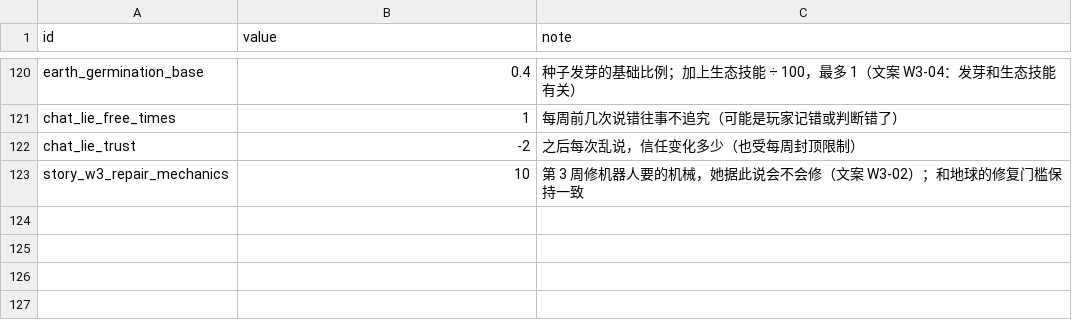
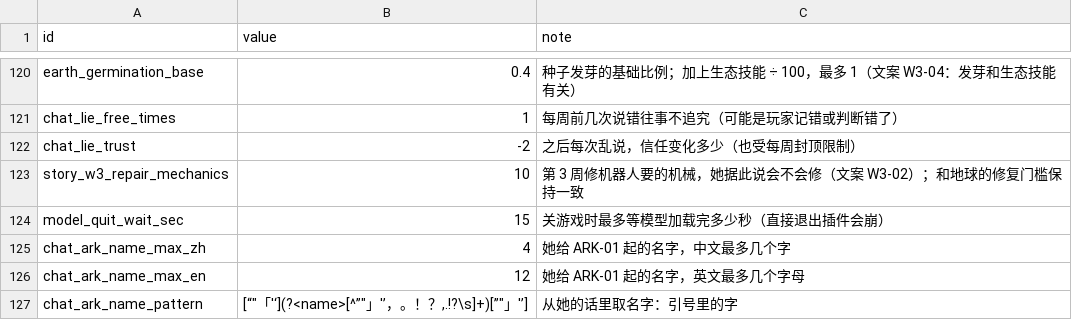
Before and after one commit to yijiuxia/to-you-tomorrow, a CSV file: data/balance.csv, drawn as a sheet; only a part is shown, gaps mark what is left out.

```diff
--- a/data/balance.csv
+++ b/data/balance.csv
@@ -123 +123,5 @@ chat_lie_trust,-2,之后每次乱说，信任变化多少（也受每周封顶
 story_w3_repair_mechanics,10,第 3 周修机器人要的机械，她据此说会不会修（文案 W3-02）；和地球的修复门槛保持一致
+model_quit_wait_sec,15,关游戏时最多等模型加载完多少秒（直接退出插件会崩）
+chat_ark_name_max_zh,4,她给 ARK-01 起的名字，中文最多几个字
+chat_ark_name_max_en,12,她给 ARK-01 起的名字，英文最多几个字母
+chat_ark_name_pattern,"[“""「'‘](?<name>[^”""」'’，。！？,.!?\s]+)[”""」'’]",从她的话里取名字：引号里的字
```
Also changed, not shown: text/w3.csv, text/wk.csv, 8 other files.
